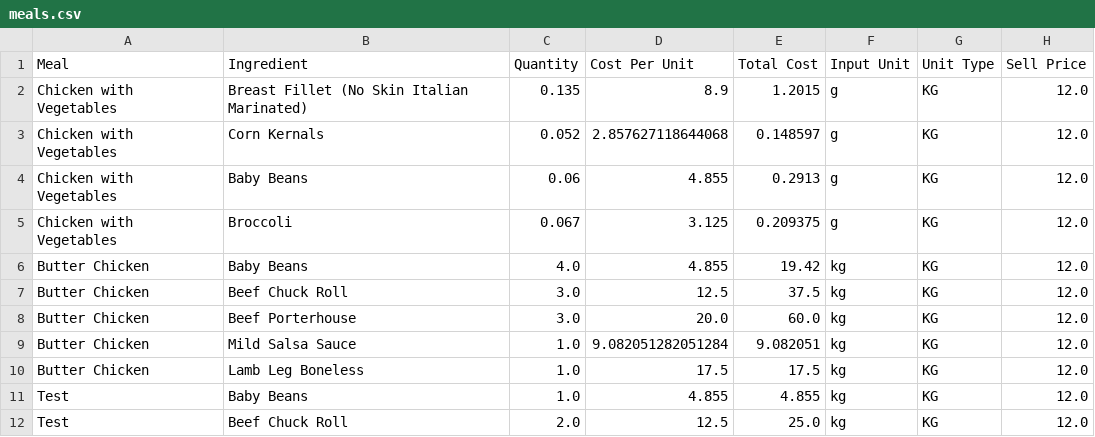
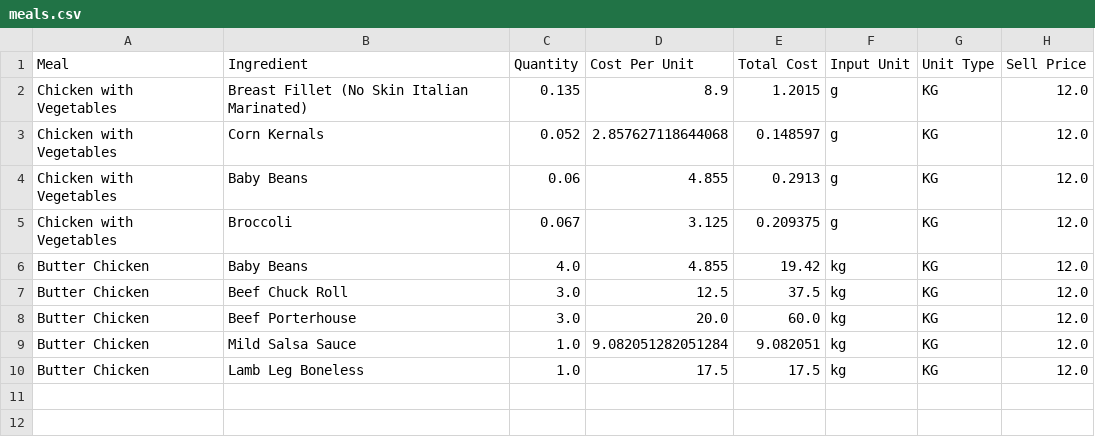
Before and after one commit to LukeCreativeInd/cleaneatscostings, a CSV file: data/meals.csv, drawn as a sheet; the diff names each change by its address in the sheet, - before the commit and + after, or states it on an @@ line.

Commit message:
Delete meal Test 2025-08-08T04:04:59.364385Z

```diff
--- a/data/meals.csv
+++ b/data/meals.csv
-row 11: Test | Baby Beans | 1.0 | 4.855 | 4.855 | kg | KG | 12.0
-row 12: Test | Beef Chuck Roll | 2.0 | 12.5 | 25.0 | kg | KG | 12.0
```
